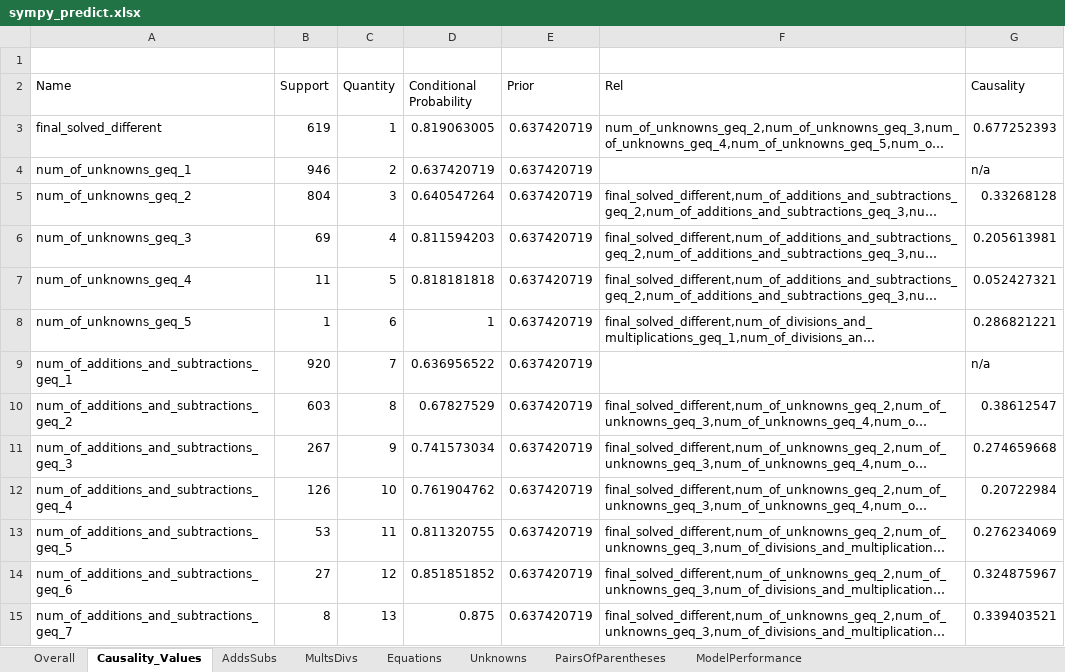
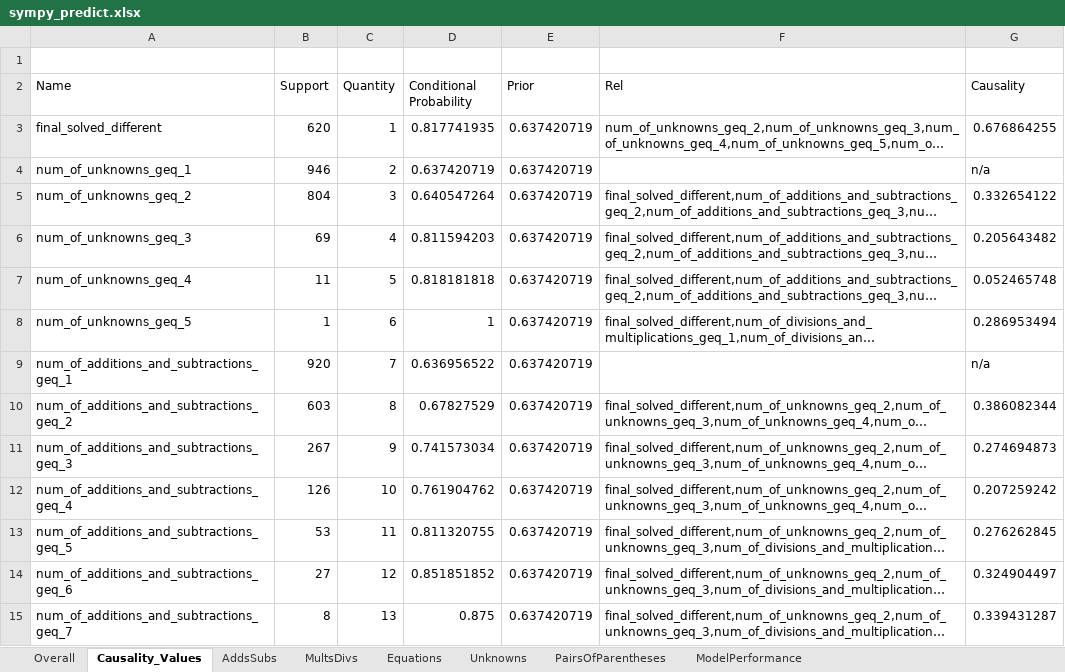
Before and after one commit to hwelsters/chatgpt-mwp-performance-prediction, an Excel workbook: v2 (extracted equations, json)/src/sympy_predict.xlsx, sheet Causality_Values, drawn as a sheet; only a part is shown; long unchanged cells end in …; values as stored, in another font and other column widths than the file's, no borders; the diff covers the shown part only; the diff names each change by its address in the sheet, - before the commit and + after, or states it on an @@ line.

```diff
--- a/v2 (extracted equations, json)/src/sympy_predict.xlsx (sheet Causality_Values)
+++ b/v2 (extracted equations, json)/src/sympy_predict.xlsx (sheet Causality_Values)
-B3 (Support): 619
+B3 (Support): 620
-D3 (Conditional Probability): 0.819063005
+D3 (Conditional Probability): 0.817741935
-G3 (Causality): 0.677252393
+G3 (Causality): 0.676864255
-G5 (Causality): 0.33268128
+G5 (Causality): 0.332654122
-G6 (Causality): 0.205613981
+G6 (Causality): 0.205643482
-G7 (Causality): 0.052427321
+G7 (Causality): 0.052465748
-G8 (Causality): 0.286821221
+G8 (Causality): 0.286953494
-G10 (Causality): 0.38612547
+G10 (Causality): 0.386082344
-G11 (Causality): 0.274659668
+G11 (Causality): 0.274694873
-G12 (Causality): 0.20722984
+G12 (Causality): 0.207259242
-G13 (Causality): 0.276234069
+G13 (Causality): 0.276262845
-G14 (Causality): 0.324875967
+G14 (Causality): 0.324904497
-G15 (Causality): 0.339403521
+G15 (Causality): 0.339431287
```
Also changed, not shown: 53 edited cells elsewhere in this sheet, sheet ModelPerformance, charts or pictures, v3 (chatgpt extracts for us)/src/sympy_predict.xlsx, 6 other files.
